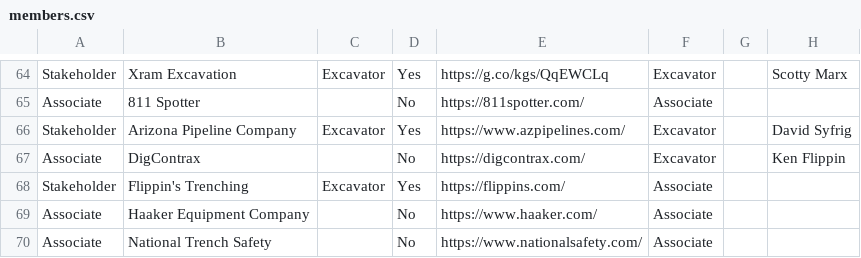
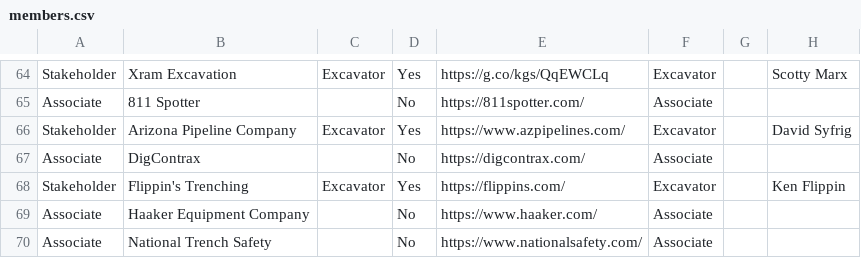
Before and after one commit to nrcgait/nrcga-website-frontend, a CSV file: data/members.csv, drawn as a sheet; only a part is shown, gaps mark what is left out; the diff names each change by its address in the sheet, - before the commit and + after, or states it on an @@ line.

Commit message:
correct file

```diff
--- a/data/members.csv
+++ b/data/members.csv
-F67: Excavator
+F67: Associate
-H67: Ken Flippin
+H67: (empty)
-F68: Associate
+F68: Excavator
-H68: (empty)
+H68: Ken Flippin
```
